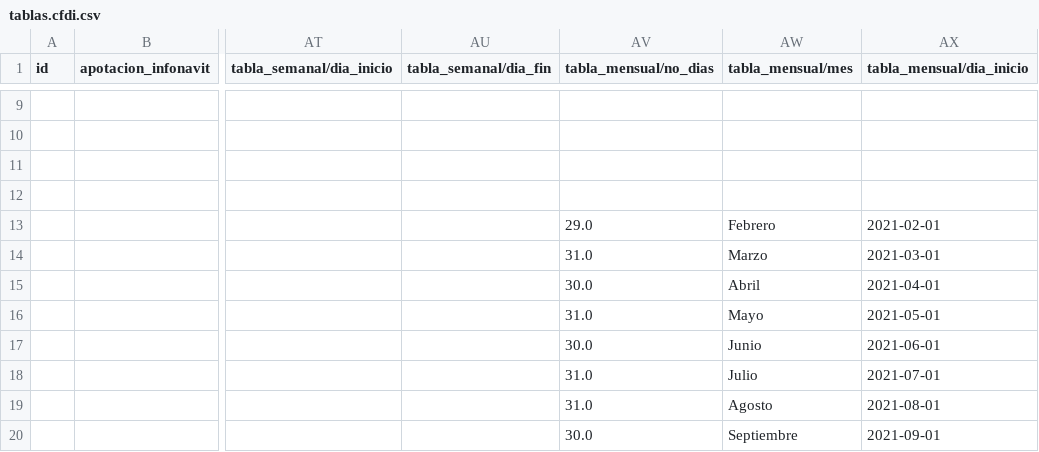
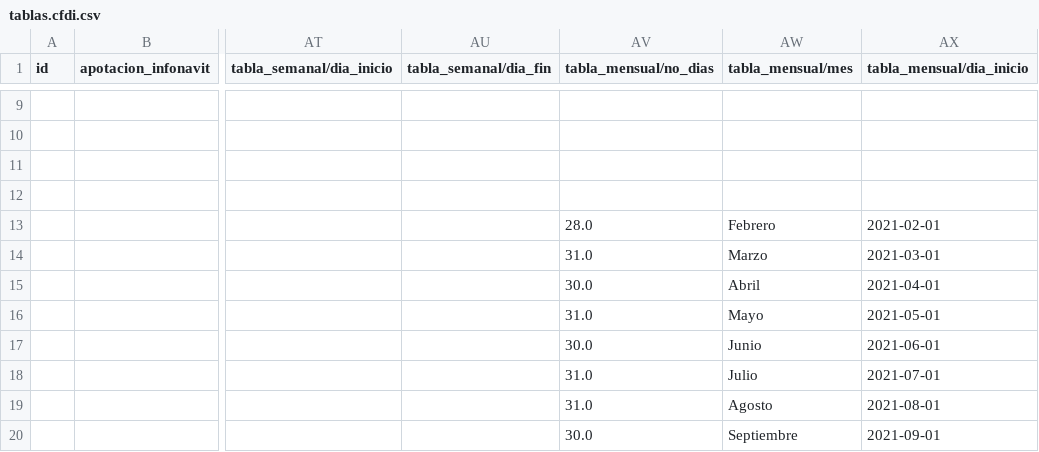
Before and after one commit to auxsis/NominasFac14, a CSV file: Tablas ISR 2021/tablas.cfdi.csv, drawn as a sheet; only a part is shown, gaps mark what is left out; the diff names each change by its address in the sheet, - before the commit and + after, or states it on an @@ line.

Commit message:
Update tablas.cfdi.csv

```diff
--- a/Tablas ISR 2021/tablas.cfdi.csv
+++ b/Tablas ISR 2021/tablas.cfdi.csv
-AV13 (tabla_mensual/no_dias): 29.0
+AV13 (tabla_mensual/no_dias): 28.0
```
